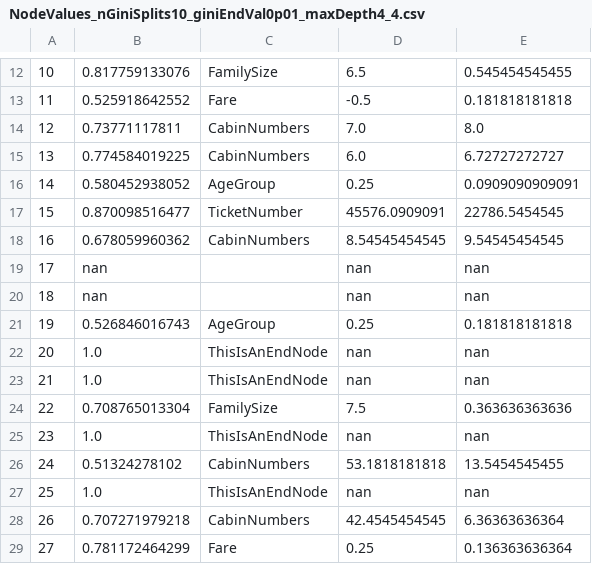
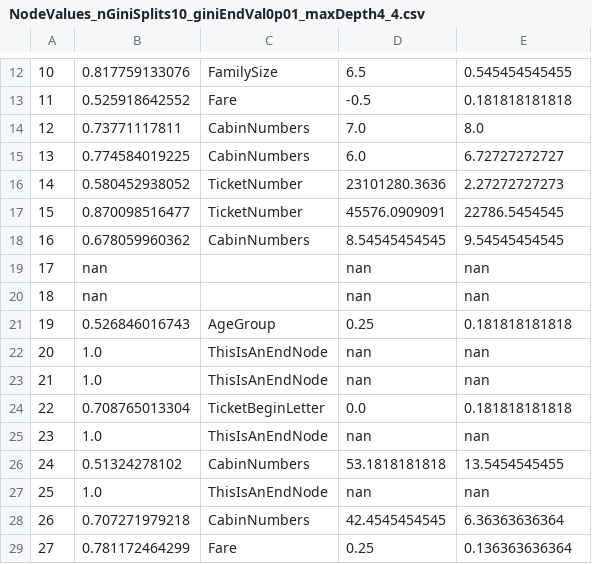
Before and after one commit to kmtos/Kaggle_MachineLearning, a CSV file: Algorithms/FuzzyTreeProject/TestTheFuzzy/Answers/NodeValues_nGiniSplits10_giniEndVal0p01_maxDepth4_4.csv, drawn as a sheet; only a part is shown, gaps mark what is left out.

```diff
--- a/Algorithms/FuzzyTreeProject/TestTheFuzzy/Answers/NodeValues_nGiniSplits10_giniEndVal0p01_maxDepth4_4.csv
+++ b/Algorithms/FuzzyTreeProject/TestTheFuzzy/Answers/NodeValues_nGiniSplits10_giniEndVal0p01_maxDepth4_4.csv
@@ -15,3 +15,3 @@
 13,0.774584019225,CabinNumbers,6.0,6.72727272727
-14,0.580452938052,AgeGroup,0.25,0.0909090909091
+14,0.580452938052,TicketNumber,23101280.3636,2.27272727273
 15,0.870098516477,TicketNumber,45576.0909091,22786.5454545
@@ -23,3 +23,3 @@
 21,1.0,ThisIsAnEndNode,nan,nan
-22,0.708765013304,FamilySize,7.5,0.363636363636
+22,0.708765013304,TicketBeginLetter,0.0,0.181818181818
 23,1.0,ThisIsAnEndNode,nan,nan
```
Also changed, not shown: Algorithms/FuzzyTreeProject/TestTheFuzzy/Answers/NodeDFIDs_nGiniSplits10_giniEndVal0p01_maxDepth4_1.csv, Algorithms/FuzzyTreeProject/TestTheFuzzy/Answers/NodeDFIDs_nGiniSplits10_giniEndVal0p01_maxDepth4_2.csv, 15 other files.
